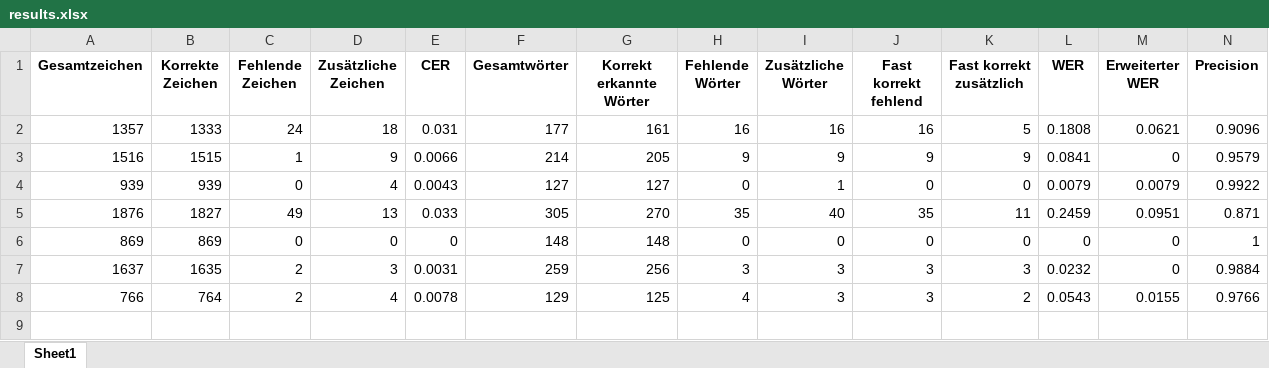
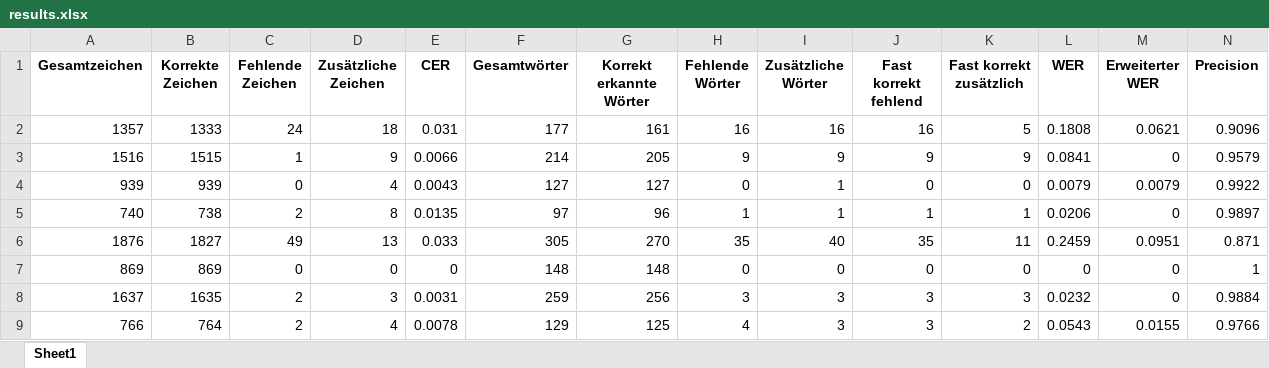
Before and after one commit to RichardBenndorf/diplomarbeitV2-RichardBenndorf, an Excel workbook: model/Auswertung/mehrspaltiges Layout/Ergebnis_Kosmos/results.xlsx, sheet Sheet1, drawn as a sheet; only a part is shown; values as stored, in another font and other column widths than the file's, no borders; rows hold the shown columns only; the diff names each change by its address in the sheet, - before the commit and + after, or states it on an @@ line.

```diff
--- a/model/Auswertung/mehrspaltiges Layout/Ergebnis_Kosmos/results.xlsx (sheet Sheet1)
+++ b/model/Auswertung/mehrspaltiges Layout/Ergebnis_Kosmos/results.xlsx (sheet Sheet1)
+row 5: 740 | 738 | 2 | 8 | 0.0135 | 97 | 96 | 1 | 1 | 1 | 1 | 0.0206 | 0 | 0.9897
```
Also changed, not shown: model/Auswertung/mehrspaltiges Layout/Ergebnis_Docling/results.xlsx, model/Auswertung/mehrspaltiges Layout/Ergebnis_GotOcr/results.xlsx, 52 other files.
